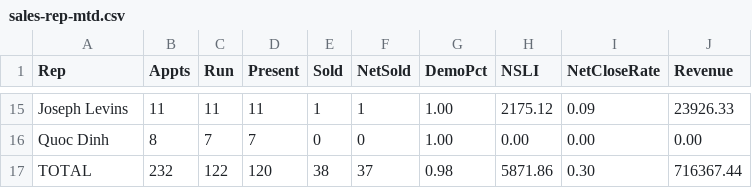
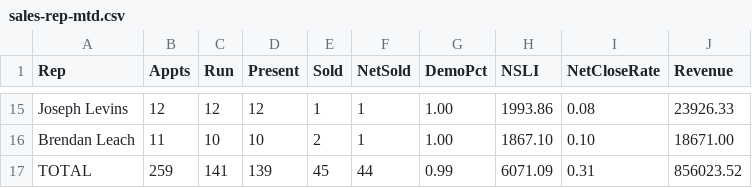
Before and after one commit to SeanSenno/rebath-sales-dashboard, a CSV file: data/sales-rep-mtd.csv, drawn as a sheet; only a part is shown, gaps mark what is left out; the diff covers the shown part only; the diff names each change by its address in the sheet, - before the commit and + after, or states it on an @@ line.

Commit message:
Daily refresh via Zap

```diff
--- a/data/sales-rep-mtd.csv
+++ b/data/sales-rep-mtd.csv
-B15 (Appts): 11
+B15 (Appts): 12
-C15 (Run): 11
+C15 (Run): 12
-D15 (Present): 11
+D15 (Present): 12
-H15 (NSLI): 2175.12
+H15 (NSLI): 1993.86
-I15 (NetCloseRate): 0.09
+I15 (NetCloseRate): 0.08
@@ row 16 moved to row 8: Quoc Dinh @@
+row 16: Brendan Leach | 11 | 10 | 10 | 2 | 1 | 1.00 | 1867.10 | 0.10 | 18671.00
-B17 (Appts): 232
+B17 (Appts): 259
-C17 (Run): 122
+C17 (Run): 141
-D17 (Present): 120
+D17 (Present): 139
-E17 (Sold): 38
+E17 (Sold): 45
-F17 (NetSold): 37
+F17 (NetSold): 44
-G17 (DemoPct): 0.98
+G17 (DemoPct): 0.99
-H17 (NSLI): 5871.86
+H17 (NSLI): 6071.09
-I17 (NetCloseRate): 0.30
+I17 (NetCloseRate): 0.31
-J17 (Revenue): 716367.44
+J17 (Revenue): 856023.52
```
Also changed, not shown: 4 added rows, 5 removed rows, 2 moved rows and 19 edited cells elsewhere in this file.
